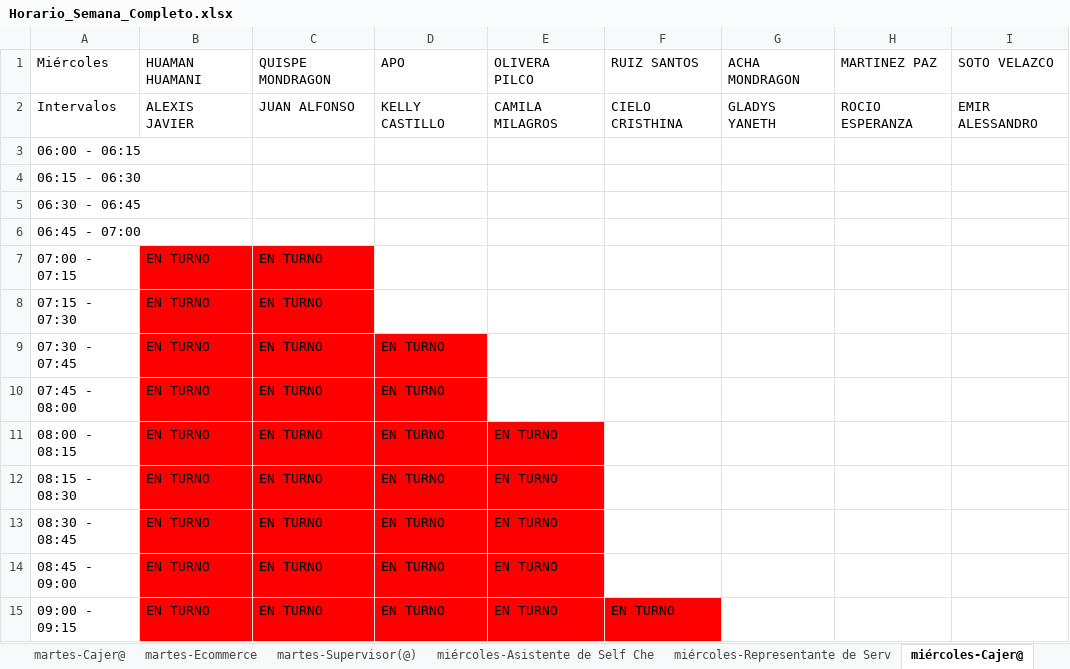
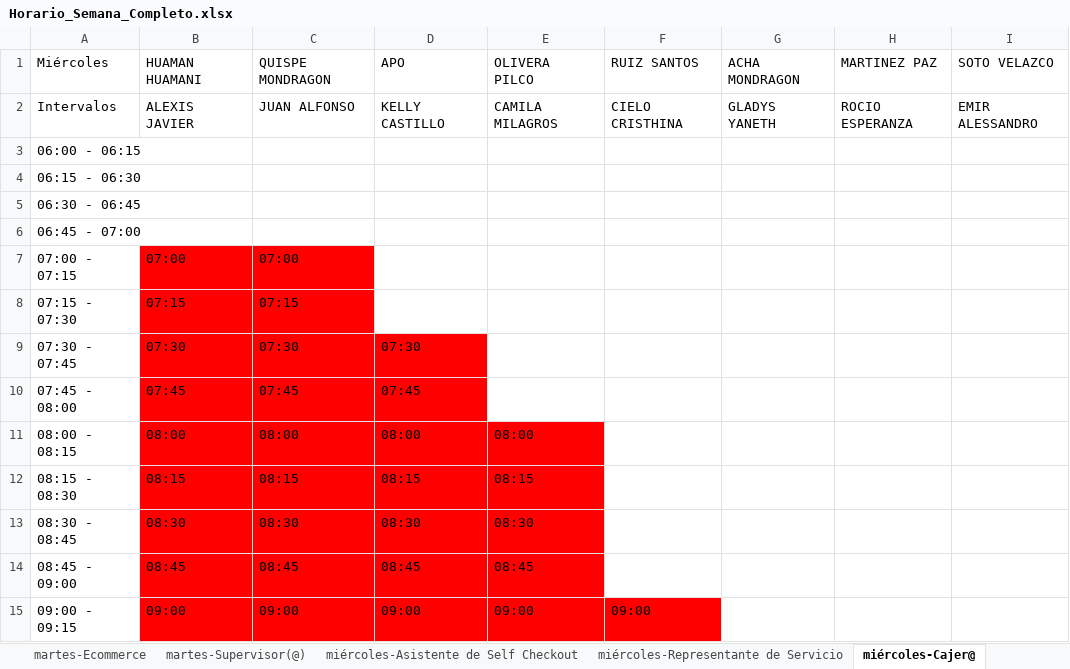
Before and after one commit to xXThiago34Xx/SupervisorPV, an Excel workbook: Horario_Semana_Completo.xlsx, sheet miércoles-Cajer@, drawn as a sheet; only a part is shown; values as stored, in another font and other column widths than the file's, no borders; the diff covers the shown part only; the diff names each change by its address in the sheet, - before the commit and + after, or states it on an @@ line.

```diff
--- a/Horario_Semana_Completo.xlsx (sheet miércoles-Cajer@)
+++ b/Horario_Semana_Completo.xlsx (sheet miércoles-Cajer@)
-sheet tab: miércoles-Asistente de Self Che
+sheet tab: miércoles-Asistente de Self Checkout
-sheet tab: miércoles-Representante de Serv
+sheet tab: miércoles-Representante de Servicio
-B7: EN TURNO
+B7: 07:00
-C7: EN TURNO
+C7: 07:00
-B8: EN TURNO
+B8: 07:15
-C8: EN TURNO
+C8: 07:15
-B9: EN TURNO
+B9: 07:30
-C9: EN TURNO
+C9: 07:30
-D9: EN TURNO
+D9: 07:30
-B10: EN TURNO
+B10: 07:45
-C10: EN TURNO
+C10: 07:45
-D10: EN TURNO
+D10: 07:45
-B11: EN TURNO
+B11: 08:00
-C11: EN TURNO
+C11: 08:00
-D11: EN TURNO
+D11: 08:00
-E11: EN TURNO
+E11: 08:00
-B12: EN TURNO
+B12: 08:15
-C12: EN TURNO
+C12: 08:15
-D12: EN TURNO
+D12: 08:15
-E12: EN TURNO
+E12: 08:15
-B13: EN TURNO
+B13: 08:30
-C13: EN TURNO
+C13: 08:30
-D13: EN TURNO
+D13: 08:30
-E13: EN TURNO
+E13: 08:30
-B14: EN TURNO
+B14: 08:45
-C14: EN TURNO
+C14: 08:45
-D14: EN TURNO
+D14: 08:45
-E14: EN TURNO
+E14: 08:45
-B15: EN TURNO
+B15: 09:00
-C15: EN TURNO
+C15: 09:00
-D15: EN TURNO
+D15: 09:00
-E15: EN TURNO
+E15: 09:00
-F15: EN TURNO
+F15: 09:00
```
Also changed, not shown: 594 edited cells elsewhere in this sheet, sheet domingo-Cajer@, sheet sábado-Cajer@, sheet viernes-Cajer@, sheet lunes-Cajer@, sheet martes-Cajer@, sheet jueves-Cajer@, 21 more sheets, other sheet tabs, 12 other files.
